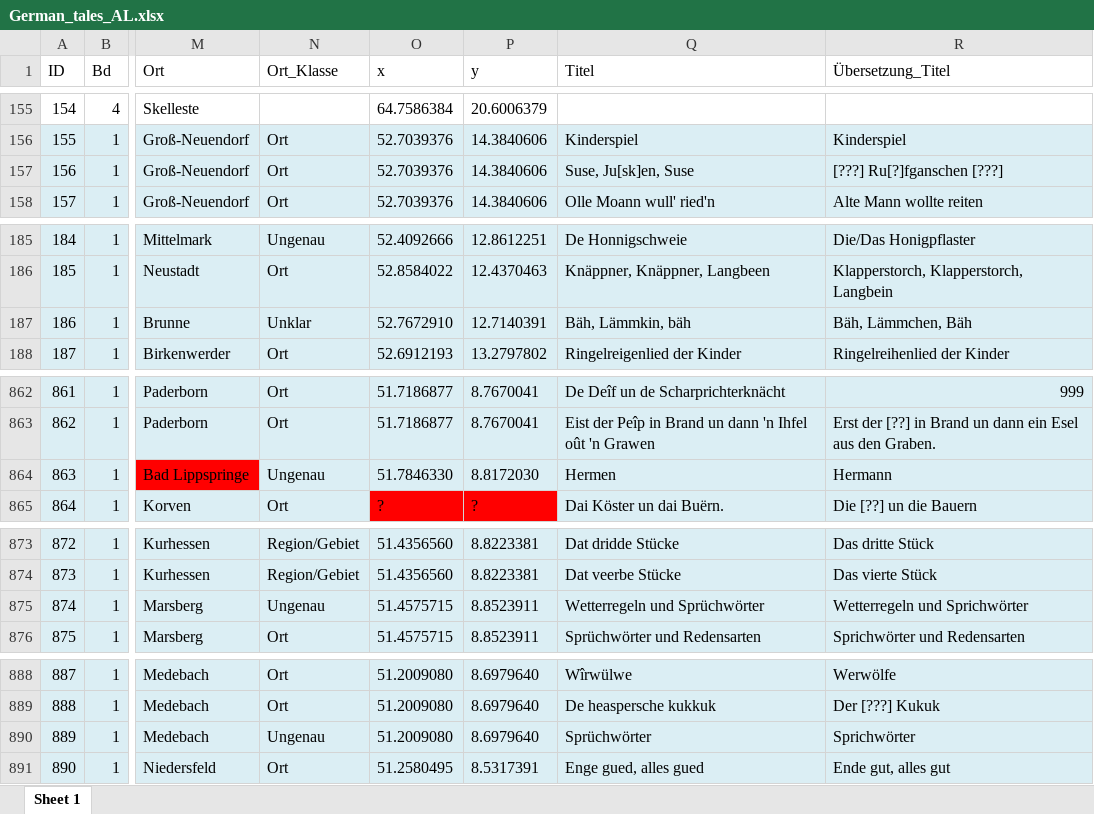
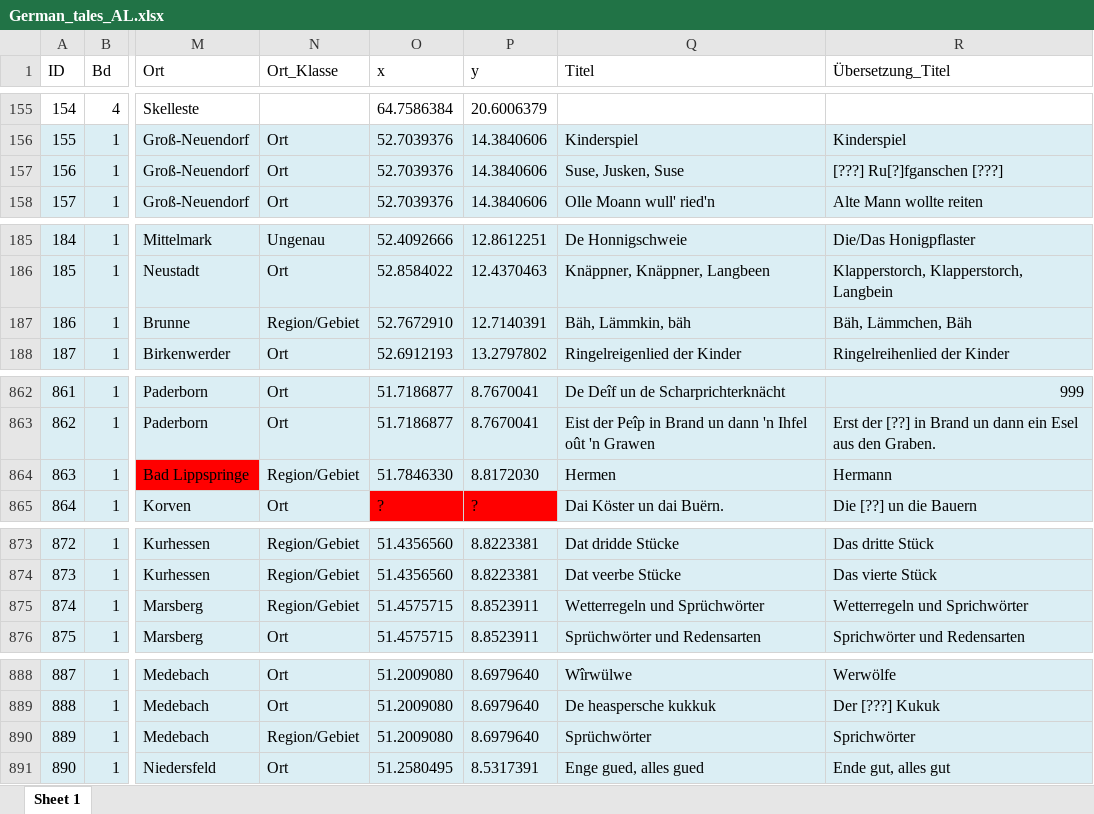
Before and after one commit to SchoenbergA/DWA, an Excel workbook: German_Tales/Data/German_tales_AL.xlsx, sheet Sheet 1, drawn as a sheet; only a part is shown, gaps mark what is left out; values as stored, in another font and other column widths than the file's, no borders; the diff covers the shown part only; the diff names each change by its address in the sheet, - before the commit and + after, or states it on an @@ line.

```diff
--- a/German_Tales/Data/German_tales_AL.xlsx (sheet Sheet 1)
+++ b/German_Tales/Data/German_tales_AL.xlsx (sheet Sheet 1)
-Q157 (Titel): Suse, Ju[sk]en, Suse
+Q157 (Titel): Suse, Jusken, Suse
-N187 (Ort_Klasse): Unklar
+N187 (Ort_Klasse): Region/Gebiet
-N864 (Ort_Klasse): Ungenau
+N864 (Ort_Klasse): Region/Gebiet
-N875 (Ort_Klasse): Ungenau
+N875 (Ort_Klasse): Region/Gebiet
-N890 (Ort_Klasse): Ungenau
+N890 (Ort_Klasse): Region/Gebiet
```
Also changed, not shown: 31 edited cells and cell formats elsewhere in this sheet.
